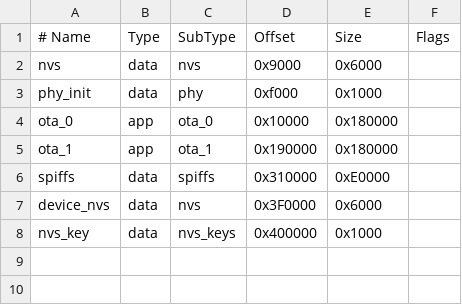
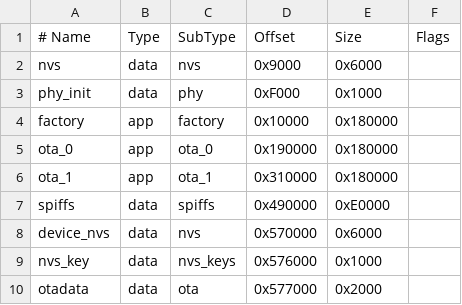
Before and after one commit to luoluo66666666/ESP32-IDF-Project, a CSV file: partitions.csv, drawn as a sheet.

```diff
--- a/partitions.csv
+++ b/partitions.csv
@@ -2,7 +2,9 @@
 nvs,           data, nvs,       0x9000,    0x6000,
-phy_init,      data, phy,       0xf000,    0x1000,
-ota_0,         app,  ota_0,     0x10000,   0x180000,
-ota_1,         app,  ota_1,     0x190000,  0x180000,
-spiffs,        data, spiffs,    0x310000,  0xE0000,
-device_nvs,    data, nvs,       0x3F0000,  0x6000,
-nvs_key,       data, nvs_keys,  0x400000,  0x1000
+phy_init,      data, phy,       0xF000,    0x1000,
+factory,       app,  factory,   0x10000,   0x180000,
+ota_0,         app,  ota_0,     0x190000,  0x180000,
+ota_1,         app,  ota_1,     0x310000,  0x180000,
+spiffs,        data, spiffs,    0x490000,  0xE0000,
+device_nvs,    data, nvs,       0x570000,  0x6000,
+nvs_key,       data, nvs_keys,  0x576000,  0x1000,
+otadata,       data, ota,       0x577000,  0x2000,
```
Also changed, not shown: 15 other files.
